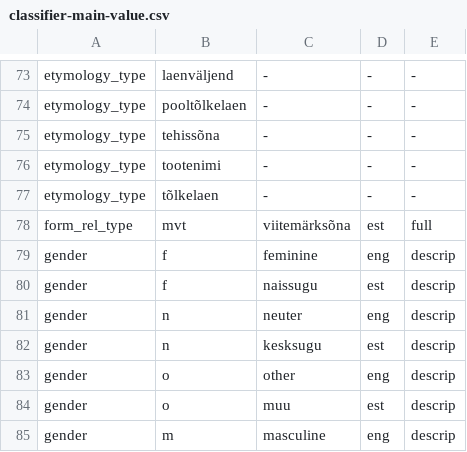
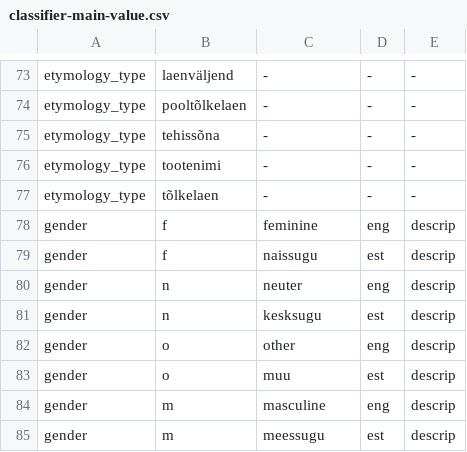
Before and after one commit to keeleinstituut/ekilex, a CSV file: ekilex-etl/fileresources/csv/classifier-main-value.csv, drawn as a sheet; only a part is shown, gaps mark what is left out; the shorter side is filled out with more unchanged rows; the diff names each change by its address in the sheet, - before the commit and + after, or states it on an @@ line.

Commit message:
Form relations are not used anymore, code, values and database tables removed.

```diff
--- a/ekilex-etl/fileresources/csv/classifier-main-value.csv
+++ b/ekilex-etl/fileresources/csv/classifier-main-value.csv
-row 78: form_rel_type | mvt | viitemärksõna | est | full
```
Also changed, not shown: 21 other files.
